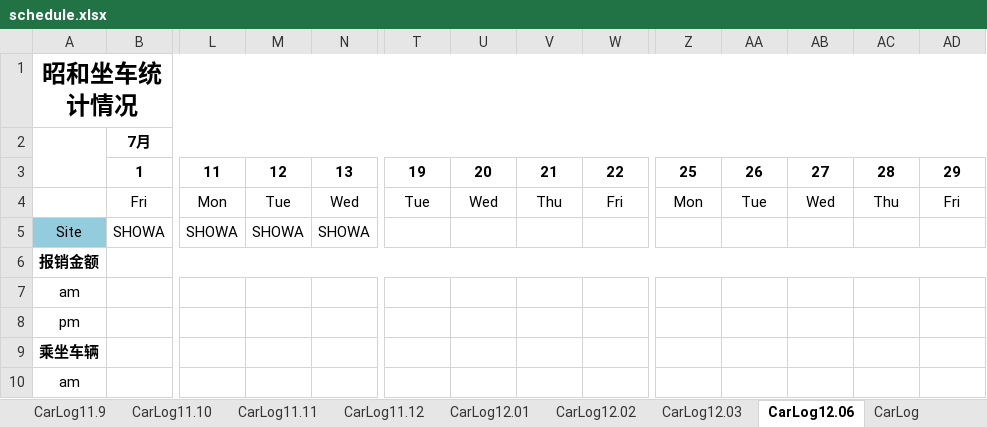
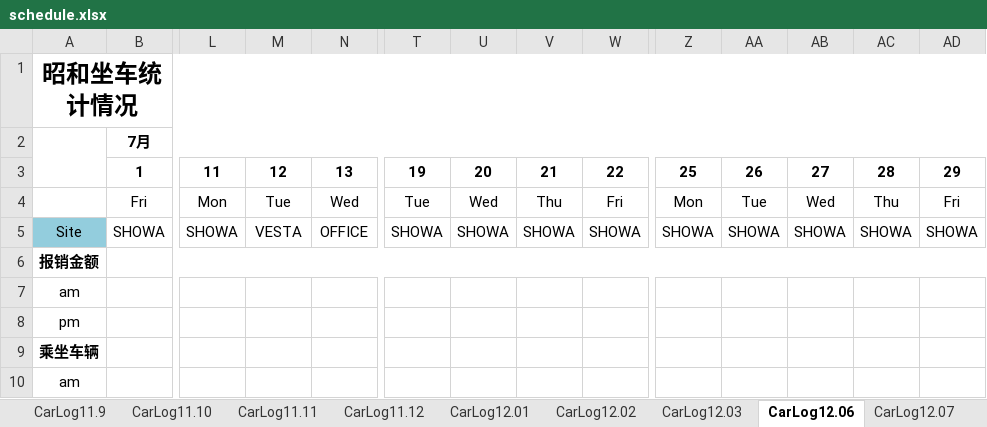
Before and after one commit to hubshi/liferecord, an Excel workbook: history/schedule.xlsx, sheet CarLog12.06, drawn as a sheet; only a part is shown, gaps mark what is left out; values as stored, in another font and other column widths than the file's, no borders; the diff names each change by its address in the sheet, - before the commit and + after, or states it on an @@ line.

```diff
--- a/history/schedule.xlsx (sheet CarLog12.06)
+++ b/history/schedule.xlsx (sheet CarLog12.06)
+sheet tab: CarLog12.07
-M5: SHOWA
+M5: VESTA
-N5: SHOWA
+N5: OFFICE
-T5: (empty)
+T5: SHOWA
-U5: (empty)
+U5: SHOWA
-V5: (empty)
+V5: SHOWA
-W5: (empty)
+W5: SHOWA
-Z5: (empty)
+Z5: SHOWA
-AA5: (empty)
+AA5: SHOWA
-AB5: (empty)
+AB5: SHOWA
-AC5: (empty)
+AC5: SHOWA
-AD5: (empty)
+AD5: SHOWA
```
Also changed, not shown: 1 other file.
